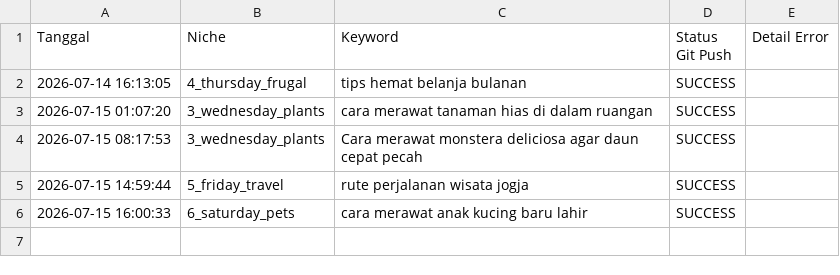
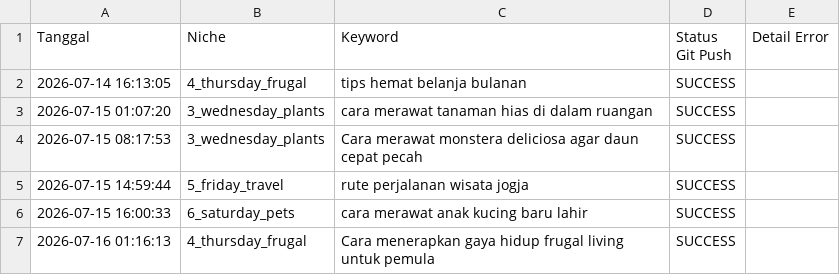
Before and after one commit to visualmulia/ALwrity, a CSV file: publish_log.csv, drawn as a sheet.

```diff
--- a/publish_log.csv
+++ b/publish_log.csv
@@ -6 +6,2 @@ Tanggal,Niche,Keyword,Status Git Push,Detail Error
 2026-07-15 16:00:33,6_saturday_pets,cara merawat anak kucing baru lahir,SUCCESS,
+2026-07-16 01:16:13,4_thursday_frugal,Cara menerapkan gaya hidup frugal living untuk pemula,SUCCESS,
```
Also changed, not shown: 1 other file.
